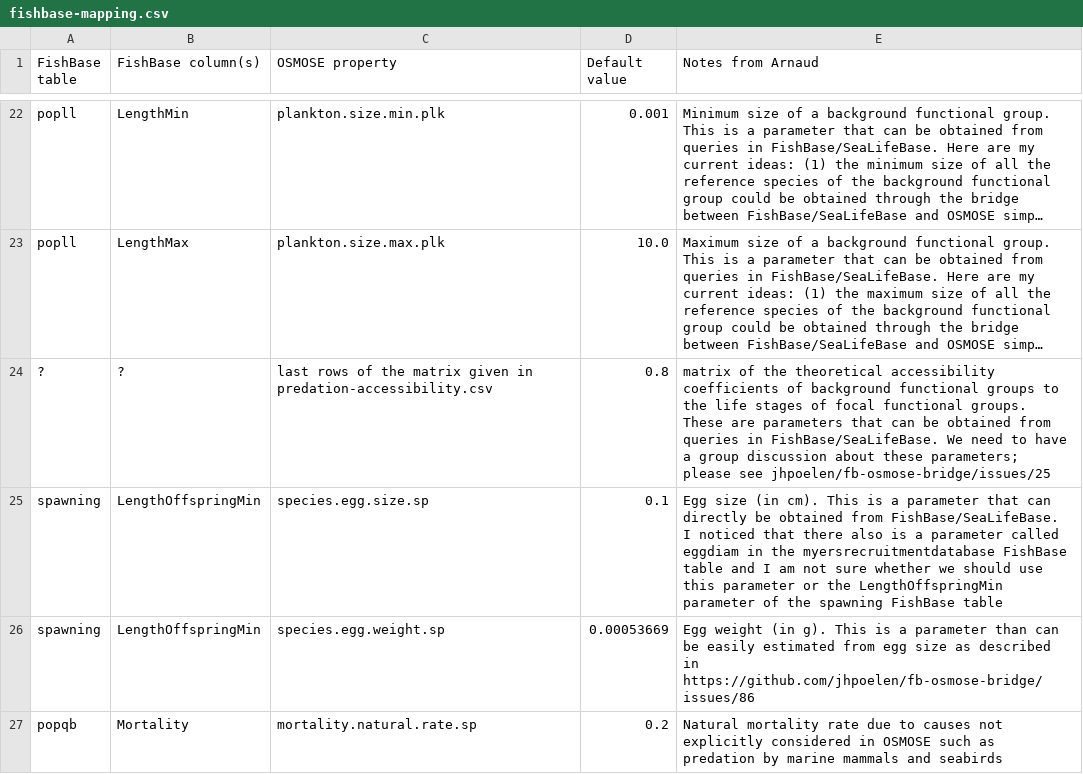
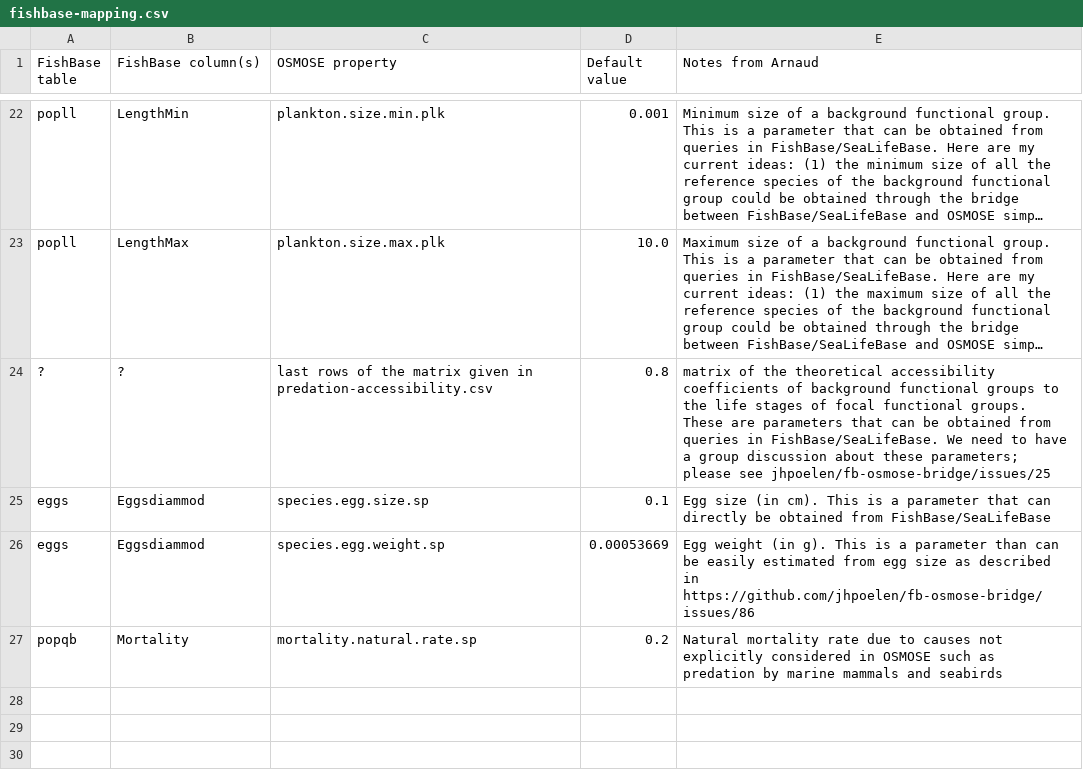
Before and after one commit to osmose-model/osmose-web-api, a CSV file: src/main/resources/com/github/jhpoelen/fbob/fishbase-mapping.csv, drawn as a sheet; only a part is shown, gaps mark what is left out; long unchanged cells end in …; the diff names each change by its address in the sheet, - before the commit and + after, or states it on an @@ line.

Commit message:
Update fishbase-mapping.csv

```diff
--- a/src/main/resources/com/github/jhpoelen/fbob/fishbase-mapping.csv
+++ b/src/main/resources/com/github/jhpoelen/fbob/fishbase-mapping.csv
-A25:A26 (FishBase table): spawning
+A25:A26 (FishBase table): eggs
-B25:B26 (FishBase column(s)): LengthOffspringMin
+B25:B26 (FishBase column(s)): Eggsdiammod
-E25 (Notes from Arnaud): …obtained from FishBase/SeaLifeBase. I noticed that there also is a parameter called eggdiam in the myersrecruitmentdatabase FishBase table and I am not sure whether we should use this parameter or the LengthOffspringMin parameter of the spawning FishBase table
+E25 (Notes from Arnaud): …obtained from FishBase/SeaLifeBase
```
